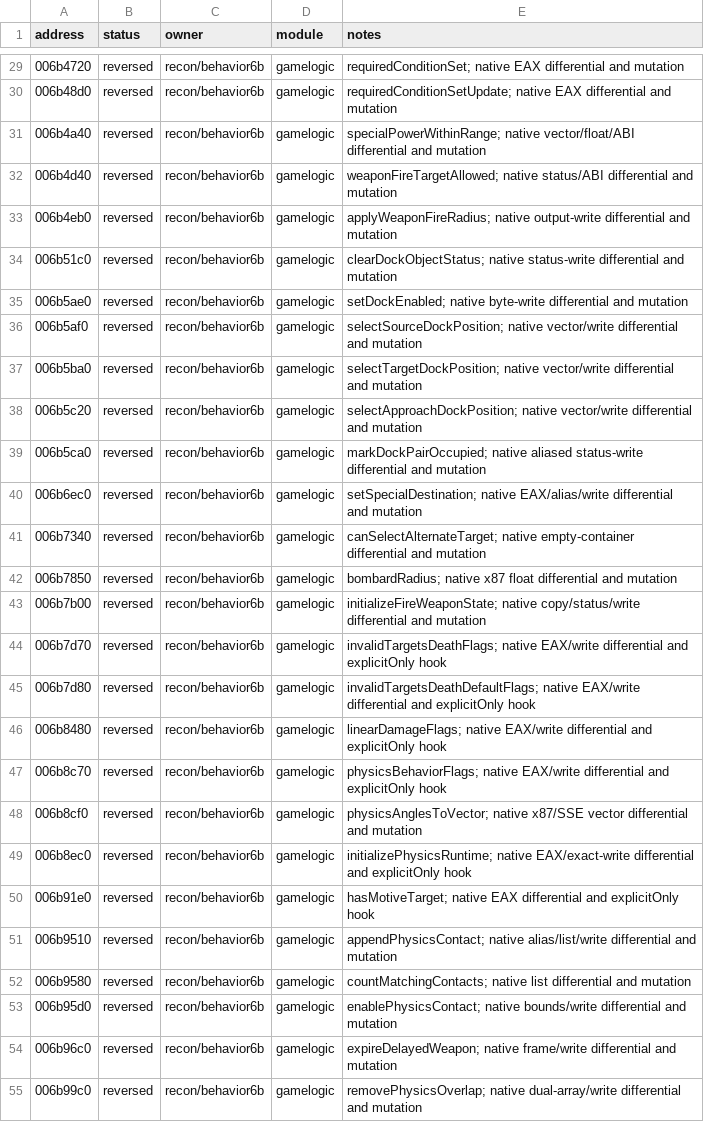
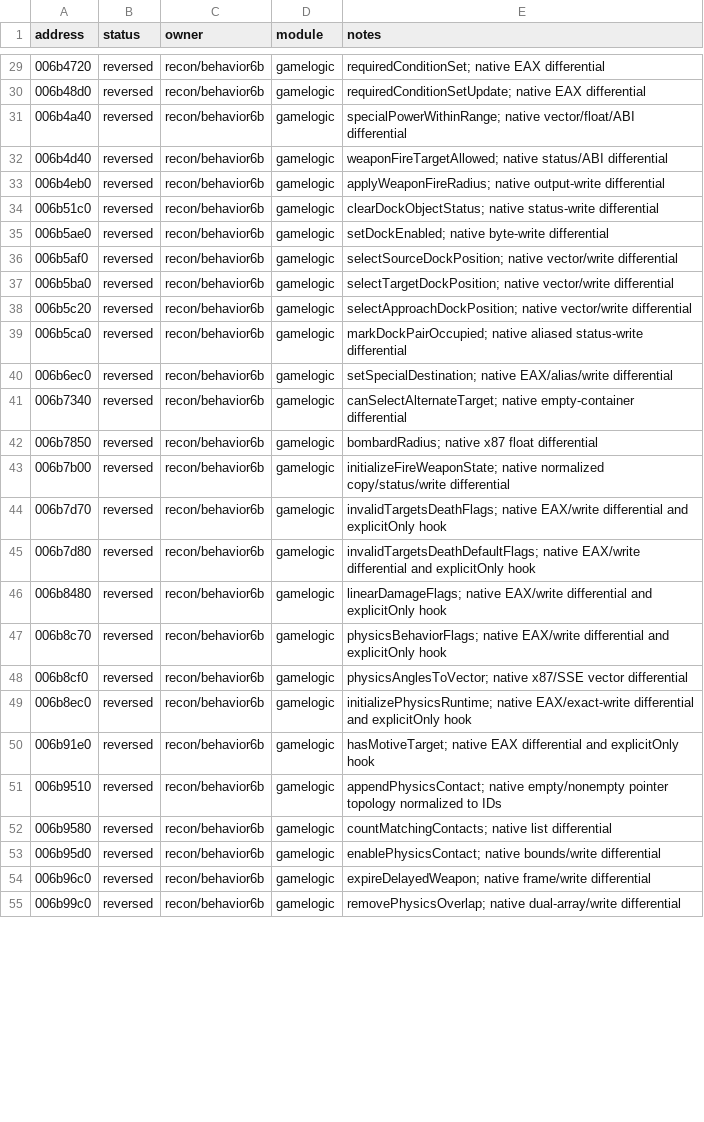
Before and after one commit to HolyCaonima/reaRa3, a TSV file: Ra3Source/docs/analysis/ra3_1.0/gamelogic_behavior_annotations.tsv, drawn as a sheet; only a part is shown, gaps mark what is left out; the diff covers the shown part only.

```diff
--- a/Ra3Source/docs/analysis/ra3_1.0/gamelogic_behavior_annotations.tsv
+++ b/Ra3Source/docs/analysis/ra3_1.0/gamelogic_behavior_annotations.tsv
@@ -29,16 +29,16 @@ address	status	owner	module	notes
-006b4720	reversed	recon/behavior6b	gamelogic	requiredConditionSet; native EAX differential and mutation
-006b48d0	reversed	recon/behavior6b	gamelogic	requiredConditionSetUpdate; native EAX differential and mutation
-006b4a40	reversed	recon/behavior6b	gamelogic	specialPowerWithinRange; native vector/float/ABI differential and mutation
-006b4d40	reversed	recon/behavior6b	gamelogic	weaponFireTargetAllowed; native status/ABI differential and mutation
-006b4eb0	reversed	recon/behavior6b	gamelogic	applyWeaponFireRadius; native output-write differential and mutation
-006b51c0	reversed	recon/behavior6b	gamelogic	clearDockObjectStatus; native status-write differential and mutation
-006b5ae0	reversed	recon/behavior6b	gamelogic	setDockEnabled; native byte-write differential and mutation
-006b5af0	reversed	recon/behavior6b	gamelogic	selectSourceDockPosition; native vector/write differential and mutation
-006b5ba0	reversed	recon/behavior6b	gamelogic	selectTargetDockPosition; native vector/write differential and mutation
-006b5c20	reversed	recon/behavior6b	gamelogic	selectApproachDockPosition; native vector/write differential and mutation
-006b5ca0	reversed	recon/behavior6b	gamelogic	markDockPairOccupied; native aliased status-write differential and mutation
-006b6ec0	reversed	recon/behavior6b	gamelogic	setSpecialDestination; native EAX/alias/write differential and mutation
-006b7340	reversed	recon/behavior6b	gamelogic	canSelectAlternateTarget; native empty-container differential and mutation
-006b7850	reversed	recon/behavior6b	gamelogic	bombardRadius; native x87 float differential and mutation
-006b7b00	reversed	recon/behavior6b	gamelogic	initializeFireWeaponState; native copy/status/write differential and mutation
+006b4720	reversed	recon/behavior6b	gamelogic	requiredConditionSet; native EAX differential
+006b48d0	reversed	recon/behavior6b	gamelogic	requiredConditionSetUpdate; native EAX differential
+006b4a40	reversed	recon/behavior6b	gamelogic	specialPowerWithinRange; native vector/float/ABI differential
+006b4d40	reversed	recon/behavior6b	gamelogic	weaponFireTargetAllowed; native status/ABI differential
+006b4eb0	reversed	recon/behavior6b	gamelogic	applyWeaponFireRadius; native output-write differential
+006b51c0	reversed	recon/behavior6b	gamelogic	clearDockObjectStatus; native status-write differential
+006b5ae0	reversed	recon/behavior6b	gamelogic	setDockEnabled; native byte-write differential
+006b5af0	reversed	recon/behavior6b	gamelogic	selectSourceDockPosition; native vector/write differential
+006b5ba0	reversed	recon/behavior6b	gamelogic	selectTargetDockPosition; native vector/write differential
+006b5c20	reversed	recon/behavior6b	gamelogic	selectApproachDockPosition; native vector/write differential
+006b5ca0	reversed	recon/behavior6b	gamelogic	markDockPairOccupied; native aliased status-write differential
+006b6ec0	reversed	recon/behavior6b	gamelogic	setSpecialDestination; native EAX/alias/write differential
+006b7340	reversed	recon/behavior6b	gamelogic	canSelectAlternateTarget; native empty-container differential
+006b7850	reversed	recon/behavior6b	gamelogic	bombardRadius; native x87 float differential
+006b7b00	reversed	recon/behavior6b	gamelogic	initializeFireWeaponState; native normalized copy/status/write differential
 006b7d70	reversed	recon/behavior6b	gamelogic	invalidTargetsDeathFlags; native EAX/write differential and explicitOnly hook
@@ -47,9 +47,9 @@ address	status	owner	module	notes
 006b8c70	reversed	recon/behavior6b	gamelogic	physicsBehaviorFlags; native EAX/write differential and explicitOnly hook
-006b8cf0	reversed	recon/behavior6b	gamelogic	physicsAnglesToVector; native x87/SSE vector differential and mutation
+006b8cf0	reversed	recon/behavior6b	gamelogic	physicsAnglesToVector; native x87/SSE vector differential
 006b8ec0	reversed	recon/behavior6b	gamelogic	initializePhysicsRuntime; native EAX/exact-write differential and explicitOnly hook
 006b91e0	reversed	recon/behavior6b	gamelogic	hasMotiveTarget; native EAX differential and explicitOnly hook
-006b9510	reversed	recon/behavior6b	gamelogic	appendPhysicsContact; native alias/list/write differential and mutation
-006b9580	reversed	recon/behavior6b	gamelogic	countMatchingContacts; native list differential and mutation
-006b95d0	reversed	recon/behavior6b	gamelogic	enablePhysicsContact; native bounds/write differential and mutation
-006b96c0	reversed	recon/behavior6b	gamelogic	expireDelayedWeapon; native frame/write differential and mutation
-006b99c0	reversed	recon/behavior6b	gamelogic	removePhysicsOverlap; native dual-array/write differential and mutation
+006b9510	reversed	recon/behavior6b	gamelogic	appendPhysicsContact; native empty/nonempty pointer topology normalized to IDs
+006b9580	reversed	recon/behavior6b	gamelogic	countMatchingContacts; native list differential
+006b95d0	reversed	recon/behavior6b	gamelogic	enablePhysicsContact; native bounds/write differential
+006b96c0	reversed	recon/behavior6b	gamelogic	expireDelayedWeapon; native frame/write differential
+006b99c0	reversed	recon/behavior6b	gamelogic	removePhysicsOverlap; native dual-array/write differential
```
Also changed, not shown: 28 edited cells elsewhere in this file, 5 other files.
